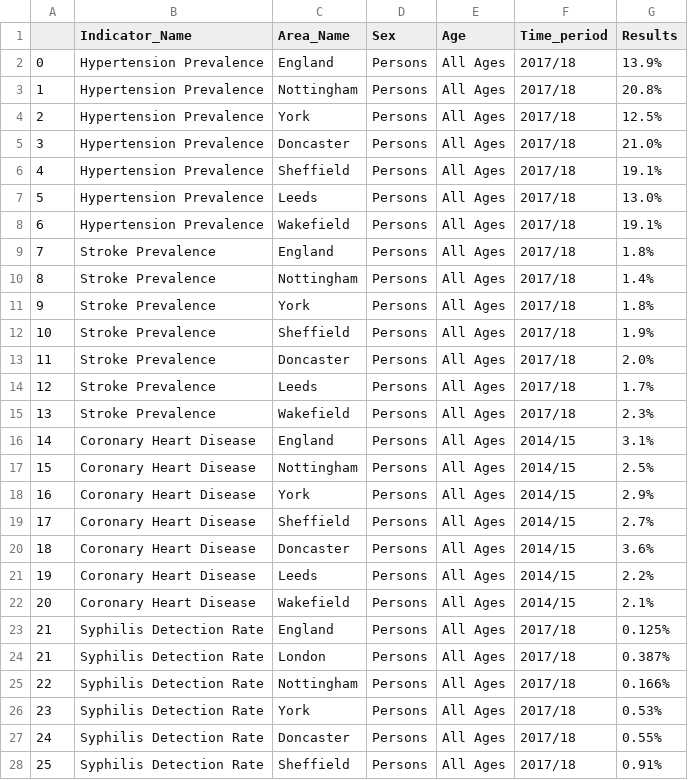
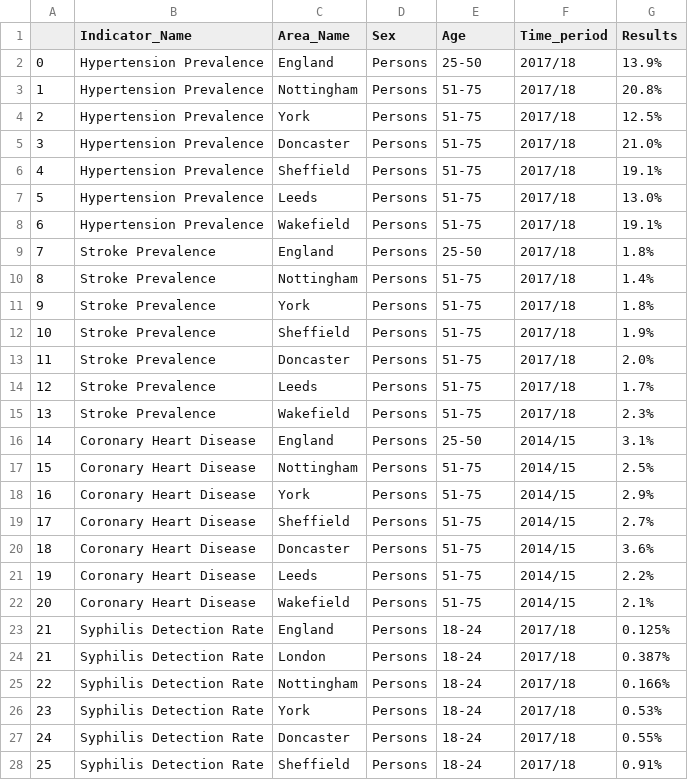
Before and after one commit to jackwoodhouse/Final-year-Project, a CSV file: HealthData.csv, drawn as a sheet; only a part is shown; the diff covers the shown part only.

```diff
--- a/HealthData.csv
+++ b/HealthData.csv
@@ -1,28 +1,28 @@
 ,Indicator_Name,Area_Name,Sex,Age,Time_period,Results
-0,"Hypertension Prevalence",England,Persons,"All Ages",2017/18,13.9%
-1,"Hypertension Prevalence",Nottingham,Persons,"All Ages",2017/18,20.8%
-2,"Hypertension Prevalence",York,Persons,"All Ages",2017/18,12.5%
-3,"Hypertension Prevalence",Doncaster,Persons,"All Ages",2017/18,21.0%
-4,"Hypertension Prevalence",Sheffield,Persons,"All Ages",2017/18,19.1%
-5,"Hypertension Prevalence",Leeds,Persons,"All Ages",2017/18,13.0%
-6,"Hypertension Prevalence",Wakefield,Persons,"All Ages",2017/18,19.1%
-7,"Stroke Prevalence",England,Persons,"All Ages",2017/18,1.8%
-8,"Stroke Prevalence",Nottingham,Persons,"All Ages",2017/18,1.4%
-9,"Stroke Prevalence",York,Persons,"All Ages",2017/18,1.8%
-10,"Stroke Prevalence",Sheffield,Persons,"All Ages",2017/18,1.9%
-11,"Stroke Prevalence",Doncaster,Persons,"All Ages",2017/18,2.0%
-12,"Stroke Prevalence",Leeds,Persons,"All Ages",2017/18,1.7%
-13,"Stroke Prevalence",Wakefield,Persons,"All Ages",2017/18,2.3%
-14,"Coronary Heart Disease",England,Persons,"All Ages",2014/15,3.1%
-15,"Coronary Heart Disease",Nottingham,Persons,"All Ages",2014/15,2.5%
-16,"Coronary Heart Disease",York,Persons,"All Ages",2014/15,2.9%
-17,"Coronary Heart Disease",Sheffield,Persons,"All Ages",2014/15,2.7%
-18,"Coronary Heart Disease",Doncaster,Persons,"All Ages",2014/15,3.6%
-19,"Coronary Heart Disease",Leeds,Persons,"All Ages",2014/15,2.2%
-20,"Coronary Heart Disease",Wakefield,Persons,"All Ages",2014/15,2.1%
-21,"Syphilis Detection Rate",England,Persons,"All Ages",2017/18,0.125%
-21,"Syphilis Detection Rate",London,Persons,"All Ages",2017/18,0.387%
-22,"Syphilis Detection Rate",Nottingham,Persons,"All Ages",2017/18,0.166%
-23,"Syphilis Detection Rate",York,Persons,"All Ages",2017/18,0.53%
-24,"Syphilis Detection Rate",Doncaster,Persons,"All Ages",2017/18,0.55%
-25,"Syphilis Detection Rate",Sheffield,Persons,"All Ages",2017/18,0.91%
+0,"Hypertension Prevalence",England,Persons,25-50,2017/18,13.9%
+1,"Hypertension Prevalence",Nottingham,Persons,51-75,2017/18,20.8%
+2,"Hypertension Prevalence",York,Persons,51-75,2017/18,12.5%
+3,"Hypertension Prevalence",Doncaster,Persons,51-75,2017/18,21.0%
+4,"Hypertension Prevalence",Sheffield,Persons,51-75,2017/18,19.1%
+5,"Hypertension Prevalence",Leeds,Persons,51-75,2017/18,13.0%
+6,"Hypertension Prevalence",Wakefield,Persons,51-75,2017/18,19.1%
+7,"Stroke Prevalence",England,Persons,25-50,2017/18,1.8%
+8,"Stroke Prevalence",Nottingham,Persons,51-75,2017/18,1.4%
+9,"Stroke Prevalence",York,Persons,51-75,2017/18,1.8%
+10,"Stroke Prevalence",Sheffield,Persons,51-75,2017/18,1.9%
+11,"Stroke Prevalence",Doncaster,Persons,51-75,2017/18,2.0%
+12,"Stroke Prevalence",Leeds,Persons,51-75,2017/18,1.7%
+13,"Stroke Prevalence",Wakefield,Persons,51-75,2017/18,2.3%
+14,"Coronary Heart Disease",England,Persons,25-50,2014/15,3.1%
+15,"Coronary Heart Disease",Nottingham,Persons,51-75,2014/15,2.5%
+16,"Coronary Heart Disease",York,Persons,51-75,2014/15,2.9%
+17,"Coronary Heart Disease",Sheffield,Persons,51-75,2014/15,2.7%
+18,"Coronary Heart Disease",Doncaster,Persons,51-75,2014/15,3.6%
+19,"Coronary Heart Disease",Leeds,Persons,51-75,2014/15,2.2%
+20,"Coronary Heart Disease",Wakefield,Persons,51-75,2014/15,2.1%
+21,"Syphilis Detection Rate",England,Persons,18-24,2017/18,0.125%
+21,"Syphilis Detection Rate",London,Persons,18-24,2017/18,0.387%
+22,"Syphilis Detection Rate",Nottingham,Persons,18-24,2017/18,0.166%
+23,"Syphilis Detection Rate",York,Persons,18-24,2017/18,0.53%
+24,"Syphilis Detection Rate",Doncaster,Persons,18-24,2017/18,0.55%
+25,"Syphilis Detection Rate",Sheffield,Persons,18-24,2017/18,0.91%
```
Also changed, not shown: 18 edited cells elsewhere in this file, 4 other files.
